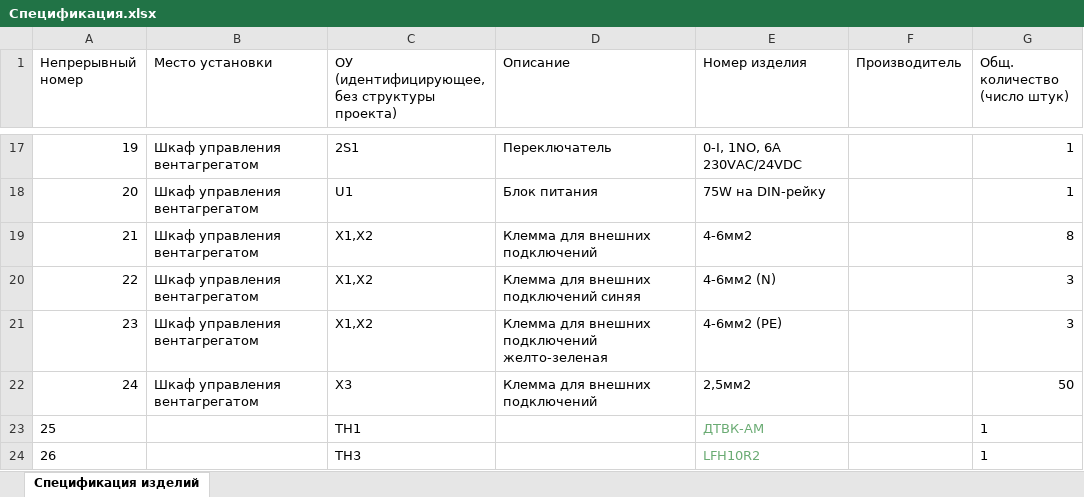
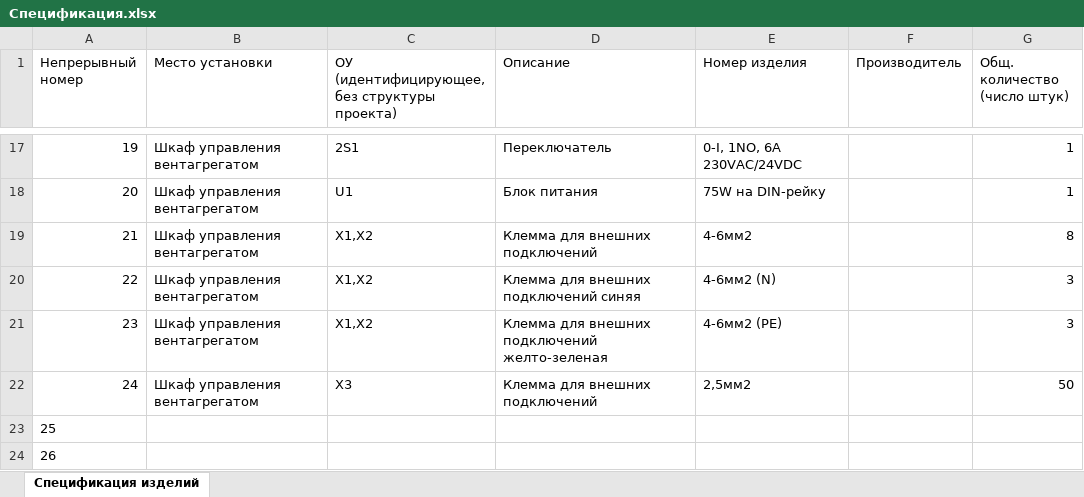
Before and after one commit to AmonAmarth1/Util-mini, an Excel workbook: Спецификация.xlsx, sheet Спецификация изделий, drawn as a sheet; only a part is shown, gaps mark what is left out; values as stored, in another font and other column widths than the file's, no borders; the diff names each change by its address in the sheet, - before the commit and + after, or states it on an @@ line.

```diff
--- a/Спецификация.xlsx (sheet Спецификация изделий)
+++ b/Спецификация.xlsx (sheet Спецификация изделий)
-C23: TH1
+C23: (empty)
-E23 (Номер изделия): ДТВК-АМ
+E23 (Номер изделия): (empty)
-G23:G24 (Общ. количество (число штук)): 1
+G23:G24 (Общ. количество (число штук)): (empty)
-C24: TH3
+C24: (empty)
-E24 (Номер изделия): LFH10R2
+E24 (Номер изделия): (empty)
```
Also changed, not shown: conf.xlsx, Схема ПЛК.xlsx, 3 other files.
